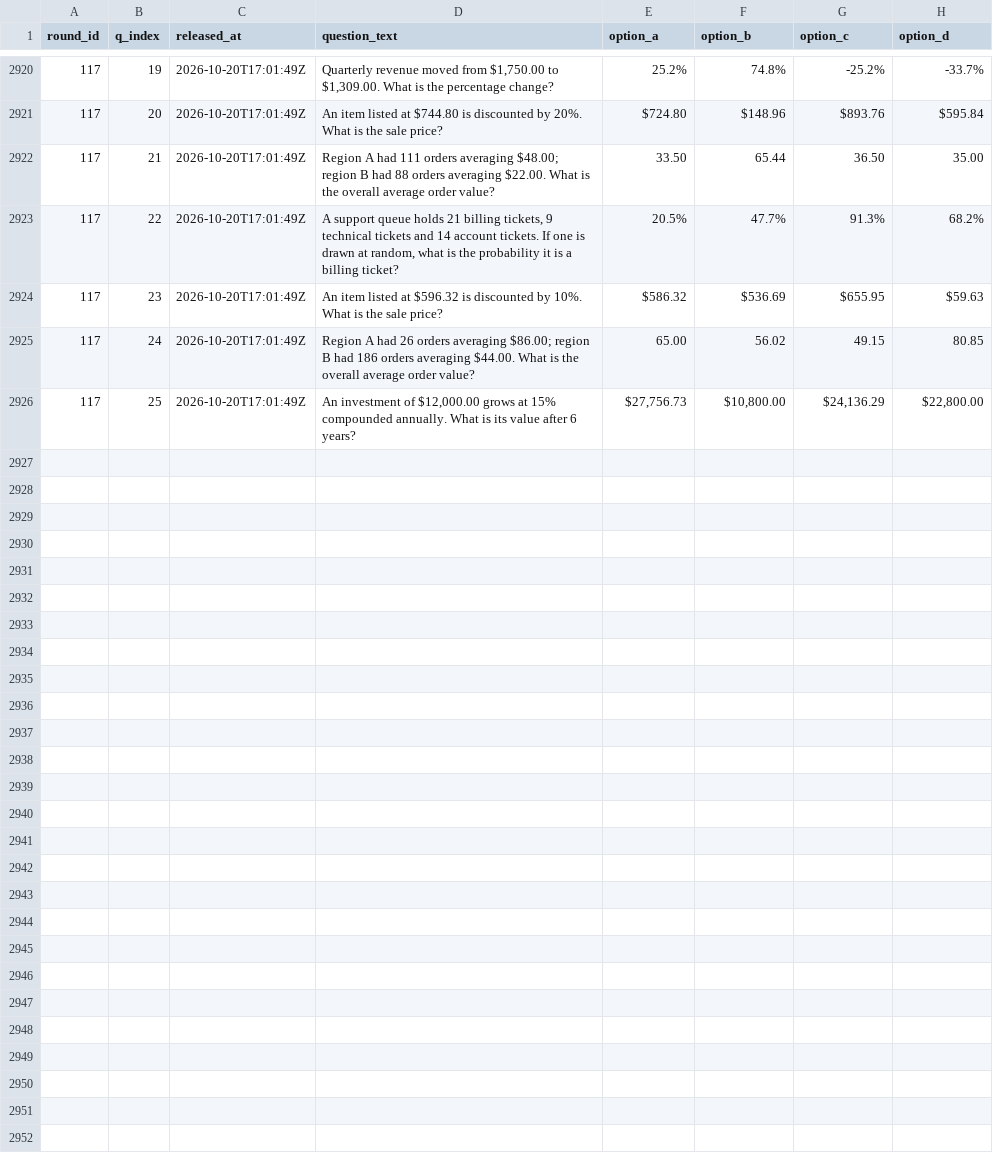
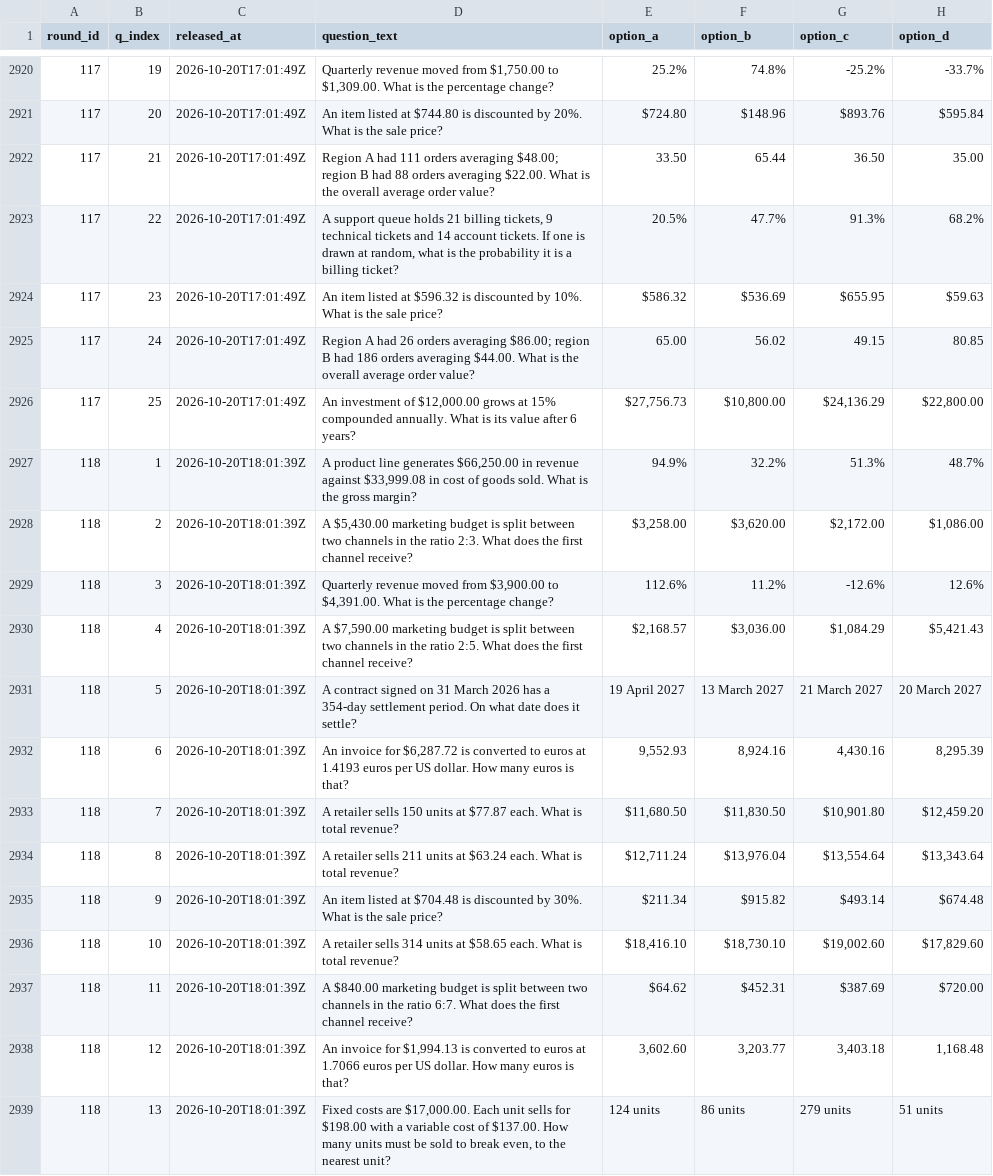
Before and after one commit to FaisalXL/dso429-hourly-quiz, a CSV file: questions.csv, drawn as a sheet; only a part is shown, gaps mark what is left out; the diff covers the shown part only.

Commit message:
Release: 2026-10-20T18:01Z

```diff
--- a/questions.csv
+++ b/questions.csv
@@ -2926 +2926,14 @@ round_id,q_index,released_at,question_text,option_a,option_b,option_c,option_d
 117,25,2026-10-20T17:01:49Z,"An investment of $12,000.00 grows at 15% compounded annually. What is its value after 6 years?","$27,756.73","$10,800.00","$24,136.29","$22,800.00"
+118,1,2026-10-20T18:01:39Z,"A product line generates $66,250.00 in revenue against $33,999.08 in cost of goods sold. What is the gross margin?",94.9%,32.2%,51.3%,48.7%
+118,2,2026-10-20T18:01:39Z,"A $5,430.00 marketing budget is split between two channels in the ratio 2:3. What does the first channel receive?","$3,258.00","$3,620.00","$2,172.00","$1,086.00"
+118,3,2026-10-20T18:01:39Z,"Quarterly revenue moved from $3,900.00 to $4,391.00. What is the percentage change?",112.6%,11.2%,-12.6%,12.6%
+118,4,2026-10-20T18:01:39Z,"A $7,590.00 marketing budget is split between two channels in the ratio 2:5. What does the first channel receive?","$2,168.57","$3,036.00","$1,084.29","$5,421.43"
+118,5,2026-10-20T18:01:39Z,A contract signed on 31 March 2026 has a 354-day settlement period. On what date does it settle?,19 April 2027,13 March 2027,21 March 2027,20 March 2027
+118,6,2026-10-20T18:01:39Z,"An invoice for $6,287.72 is converted to euros at 1.4193 euros per US dollar. How many euros is that?","9,552.93","8,924.16","4,430.16","8,295.39"
+118,7,2026-10-20T18:01:39Z,A retailer sells 150 units at $77.87 each. What is total revenue?,"$11,680.50","$11,830.50","$10,901.80","$12,459.20"
+118,8,2026-10-20T18:01:39Z,A retailer sells 211 units at $63.24 each. What is total revenue?,"$12,711.24","$13,976.04","$13,554.64","$13,343.64"
+118,9,2026-10-20T18:01:39Z,An item listed at $704.48 is discounted by 30%. What is the sale price?,$211.34,$915.82,$493.14,$674.48
+118,10,2026-10-20T18:01:39Z,A retailer sells 314 units at $58.65 each. What is total revenue?,"$18,416.10","$18,730.10","$19,002.60","$17,829.60"
+118,11,2026-10-20T18:01:39Z,A $840.00 marketing budget is split between two channels in the ratio 6:7. What does the first channel receive?,$64.62,$452.31,$387.69,$720.00
+118,12,2026-10-20T18:01:39Z,"An invoice for $1,994.13 is converted to euros at 1.7066 euros per US dollar. How many euros is that?","3,602.60","3,203.77","3,403.18","1,168.48"
+118,13,2026-10-20T18:01:39Z,"Fixed costs are $17,000.00. Each unit sells for $198.00 with a variable cost of $137.00. How many units must be sold to break even, to the nearest unit?",124 units,86 units,279 units,51 units
```
Also changed, not shown: 12 added rows elsewhere in this file.
